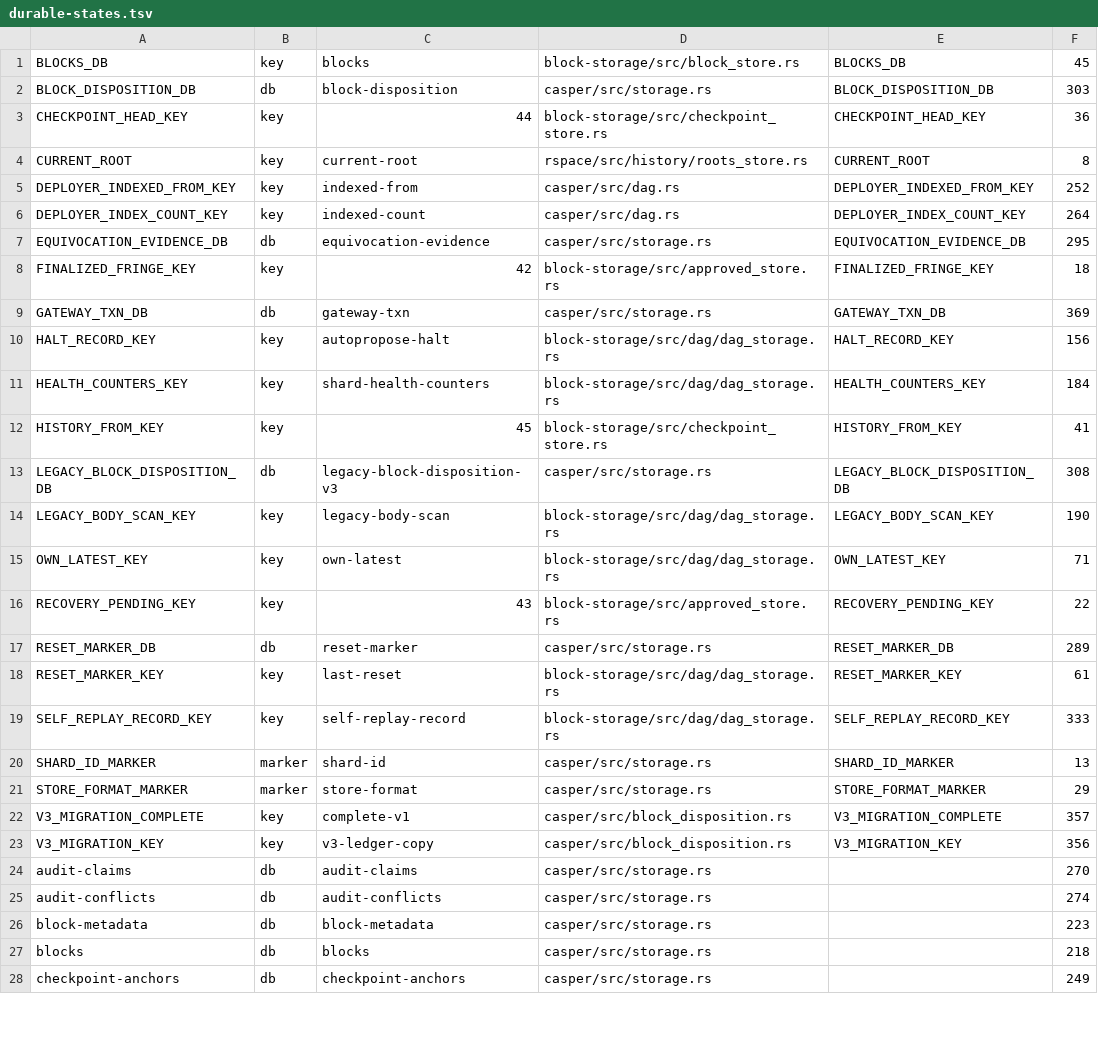
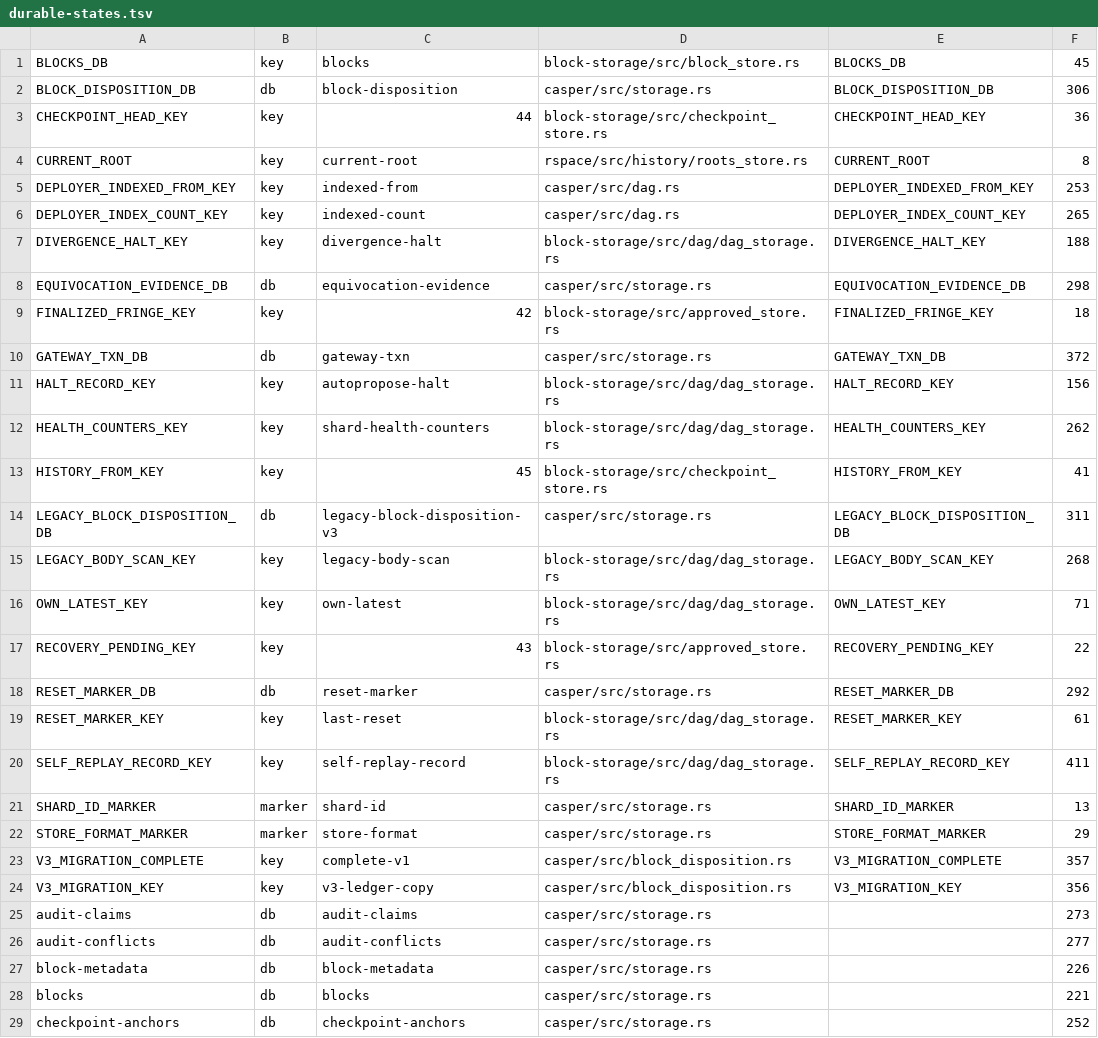
Before and after one commit to rhovision-org/rholo, a TSV file: spec/audit/evidence/658-durable-state-census-20261123/durable-states.tsv, drawn as a sheet; only a part is shown; the diff covers the shown part only.

```diff
--- a/spec/audit/evidence/658-durable-state-census-20261123/durable-states.tsv
+++ b/spec/audit/evidence/658-durable-state-census-20261123/durable-states.tsv
@@ -1,20 +1,21 @@
 BLOCKS_DB	key	blocks	block-storage/src/block_store.rs	BLOCKS_DB	45
-BLOCK_DISPOSITION_DB	db	block-disposition	casper/src/storage.rs	BLOCK_DISPOSITION_DB	303
+BLOCK_DISPOSITION_DB	db	block-disposition	casper/src/storage.rs	BLOCK_DISPOSITION_DB	306
 CHECKPOINT_HEAD_KEY	key	44	block-storage/src/checkpoint_store.rs	CHECKPOINT_HEAD_KEY	36
 CURRENT_ROOT	key	current-root	rspace/src/history/roots_store.rs	CURRENT_ROOT	8
-DEPLOYER_INDEXED_FROM_KEY	key	indexed-from	casper/src/dag.rs	DEPLOYER_INDEXED_FROM_KEY	252
-DEPLOYER_INDEX_COUNT_KEY	key	indexed-count	casper/src/dag.rs	DEPLOYER_INDEX_COUNT_KEY	264
-EQUIVOCATION_EVIDENCE_DB	db	equivocation-evidence	casper/src/storage.rs	EQUIVOCATION_EVIDENCE_DB	295
+DEPLOYER_INDEXED_FROM_KEY	key	indexed-from	casper/src/dag.rs	DEPLOYER_INDEXED_FROM_KEY	253
+DEPLOYER_INDEX_COUNT_KEY	key	indexed-count	casper/src/dag.rs	DEPLOYER_INDEX_COUNT_KEY	265
+DIVERGENCE_HALT_KEY	key	divergence-halt	block-storage/src/dag/dag_storage.rs	DIVERGENCE_HALT_KEY	188
+EQUIVOCATION_EVIDENCE_DB	db	equivocation-evidence	casper/src/storage.rs	EQUIVOCATION_EVIDENCE_DB	298
 FINALIZED_FRINGE_KEY	key	42	block-storage/src/approved_store.rs	FINALIZED_FRINGE_KEY	18
-GATEWAY_TXN_DB	db	gateway-txn	casper/src/storage.rs	GATEWAY_TXN_DB	369
+GATEWAY_TXN_DB	db	gateway-txn	casper/src/storage.rs	GATEWAY_TXN_DB	372
 HALT_RECORD_KEY	key	autopropose-halt	block-storage/src/dag/dag_storage.rs	HALT_RECORD_KEY	156
-HEALTH_COUNTERS_KEY	key	shard-health-counters	block-storage/src/dag/dag_storage.rs	HEALTH_COUNTERS_KEY	184
+HEALTH_COUNTERS_KEY	key	shard-health-counters	block-storage/src/dag/dag_storage.rs	HEALTH_COUNTERS_KEY	262
 HISTORY_FROM_KEY	key	45	block-storage/src/checkpoint_store.rs	HISTORY_FROM_KEY	41
-LEGACY_BLOCK_DISPOSITION_DB	db	legacy-block-disposition-v3	casper/src/storage.rs	LEGACY_BLOCK_DISPOSITION_DB	308
-LEGACY_BODY_SCAN_KEY	key	legacy-body-scan	block-storage/src/dag/dag_storage.rs	LEGACY_BODY_SCAN_KEY	190
+LEGACY_BLOCK_DISPOSITION_DB	db	legacy-block-disposition-v3	casper/src/storage.rs	LEGACY_BLOCK_DISPOSITION_DB	311
+LEGACY_BODY_SCAN_KEY	key	legacy-body-scan	block-storage/src/dag/dag_storage.rs	LEGACY_BODY_SCAN_KEY	268
 OWN_LATEST_KEY	key	own-latest	block-storage/src/dag/dag_storage.rs	OWN_LATEST_KEY	71
 RECOVERY_PENDING_KEY	key	43	block-storage/src/approved_store.rs	RECOVERY_PENDING_KEY	22
-RESET_MARKER_DB	db	reset-marker	casper/src/storage.rs	RESET_MARKER_DB	289
+RESET_MARKER_DB	db	reset-marker	casper/src/storage.rs	RESET_MARKER_DB	292
 RESET_MARKER_KEY	key	last-reset	block-storage/src/dag/dag_storage.rs	RESET_MARKER_KEY	61
-SELF_REPLAY_RECORD_KEY	key	self-replay-record	block-storage/src/dag/dag_storage.rs	SELF_REPLAY_RECORD_KEY	333
+SELF_REPLAY_RECORD_KEY	key	self-replay-record	block-storage/src/dag/dag_storage.rs	SELF_REPLAY_RECORD_KEY	411
 SHARD_ID_MARKER	marker	shard-id	casper/src/storage.rs	SHARD_ID_MARKER	13
@@ -23,6 +24,6 @@ V3_MIGRATION_COMPLETE	key	complete-v1	casper/src/block_disposition.rs	V3_MIGRATI
 V3_MIGRATION_KEY	key	v3-ledger-copy	casper/src/block_disposition.rs	V3_MIGRATION_KEY	356
-audit-claims	db	audit-claims	casper/src/storage.rs		270
-audit-conflicts	db	audit-conflicts	casper/src/storage.rs		274
-block-metadata	db	block-metadata	casper/src/storage.rs		223
-blocks	db	blocks	casper/src/storage.rs		218
-checkpoint-anchors	db	checkpoint-anchors	casper/src/storage.rs		249
+audit-claims	db	audit-claims	casper/src/storage.rs		273
+audit-conflicts	db	audit-conflicts	casper/src/storage.rs		277
+block-metadata	db	block-metadata	casper/src/storage.rs		226
+blocks	db	blocks	casper/src/storage.rs		221
+checkpoint-anchors	db	checkpoint-anchors	casper/src/storage.rs		252
```
Also changed, not shown: 19 edited cells elsewhere in this file, spec/conformance/envelope.tsv, 35 other files.
